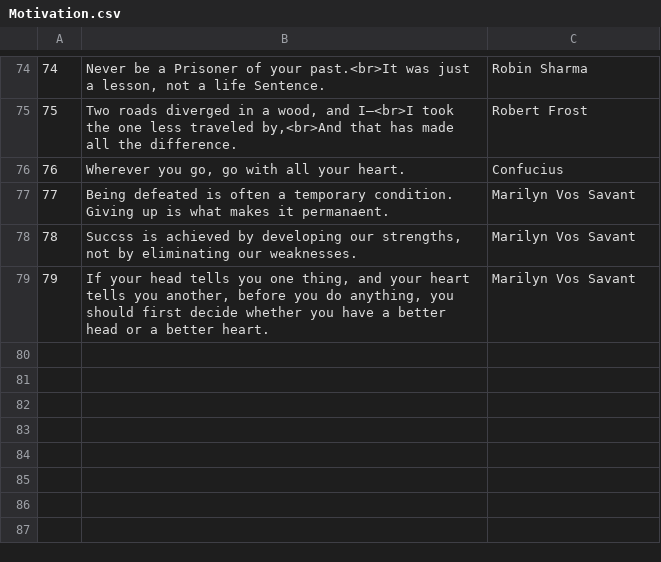
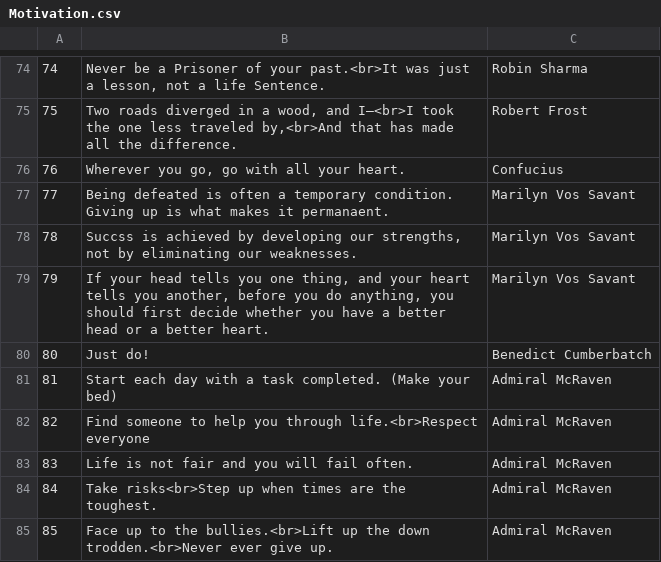
Before and after one commit to richardlamo/Wisdom-Motivation-App, a CSV file: Wisdom Motivation App/Motivation.csv, drawn as a sheet; only a part is shown, gaps mark what is left out.

Commit message:
Added new motivations.

```diff
--- a/Wisdom Motivation App/Motivation.csv
+++ b/Wisdom Motivation App/Motivation.csv
@@ -79 +79,7 @@
 79,"If your head tells you one thing, and your heart tells you another, before you do anything, you should first decide whether you have a better head or a better heart.", Marilyn Vos Savant
+80,"Just do!",Benedict Cumberbatch
+81,"Start each day with a task completed. (Make your bed)",Admiral McRaven
+82,"Find someone to help you through life.<br>Respect everyone",Admiral McRaven
+83,"Life is not fair and you will fail often.",Admiral McRaven
+84,"Take risks<br>Step up when times are the toughest.",Admiral McRaven
+85,"Face up to the bullies.<br>Lift up the down trodden.<br>Never ever give up.",Admiral McRaven
```
Also changed, not shown: 2 other files.
